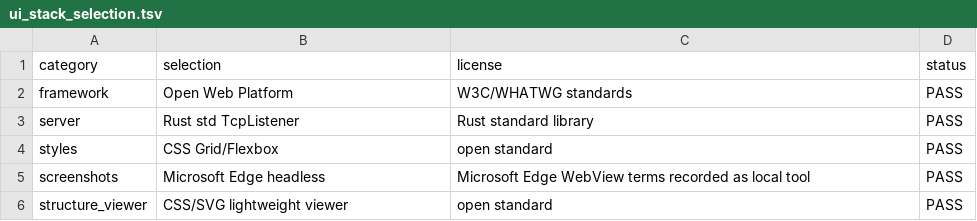
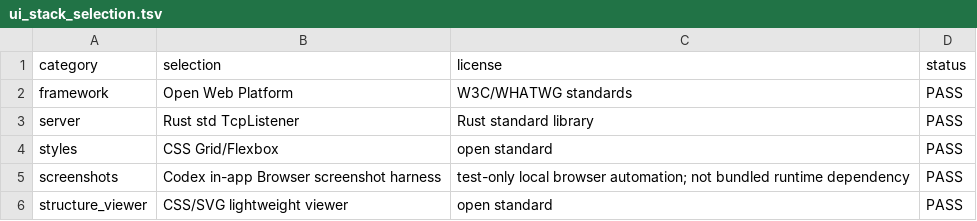
Before and after one commit to AbyssoRay/GenoLigand, a TSV file: acceptance_artifacts_phase_0_9_webui_local_beta_strict/metrics/ui_stack_selection.tsv, drawn as a sheet.

Commit message:
Improve Phase 0.9 WebUI usability

```diff
--- a/acceptance_artifacts_phase_0_9_webui_local_beta_strict/metrics/ui_stack_selection.tsv
+++ b/acceptance_artifacts_phase_0_9_webui_local_beta_strict/metrics/ui_stack_selection.tsv
@@ -4,3 +4,3 @@ server	Rust std TcpListener	Rust standard library	PASS
 styles	CSS Grid/Flexbox	open standard	PASS
-screenshots	Microsoft Edge headless	Microsoft Edge WebView terms recorded as local tool	PASS
+screenshots	Codex in-app Browser screenshot harness	test-only local browser automation; not bundled runtime dependency	PASS
 structure_viewer	CSS/SVG lightweight viewer	open standard	PASS
```
Also changed, not shown: acceptance_artifacts_phase_0_9_webui_local_beta_strict/metrics/ui_dependency_license_manifest.tsv, acceptance_artifacts_phase_0_9_webui_local_beta_strict/ui/visual_audit/final_visual_audit_report.tsv, 42 other files.
